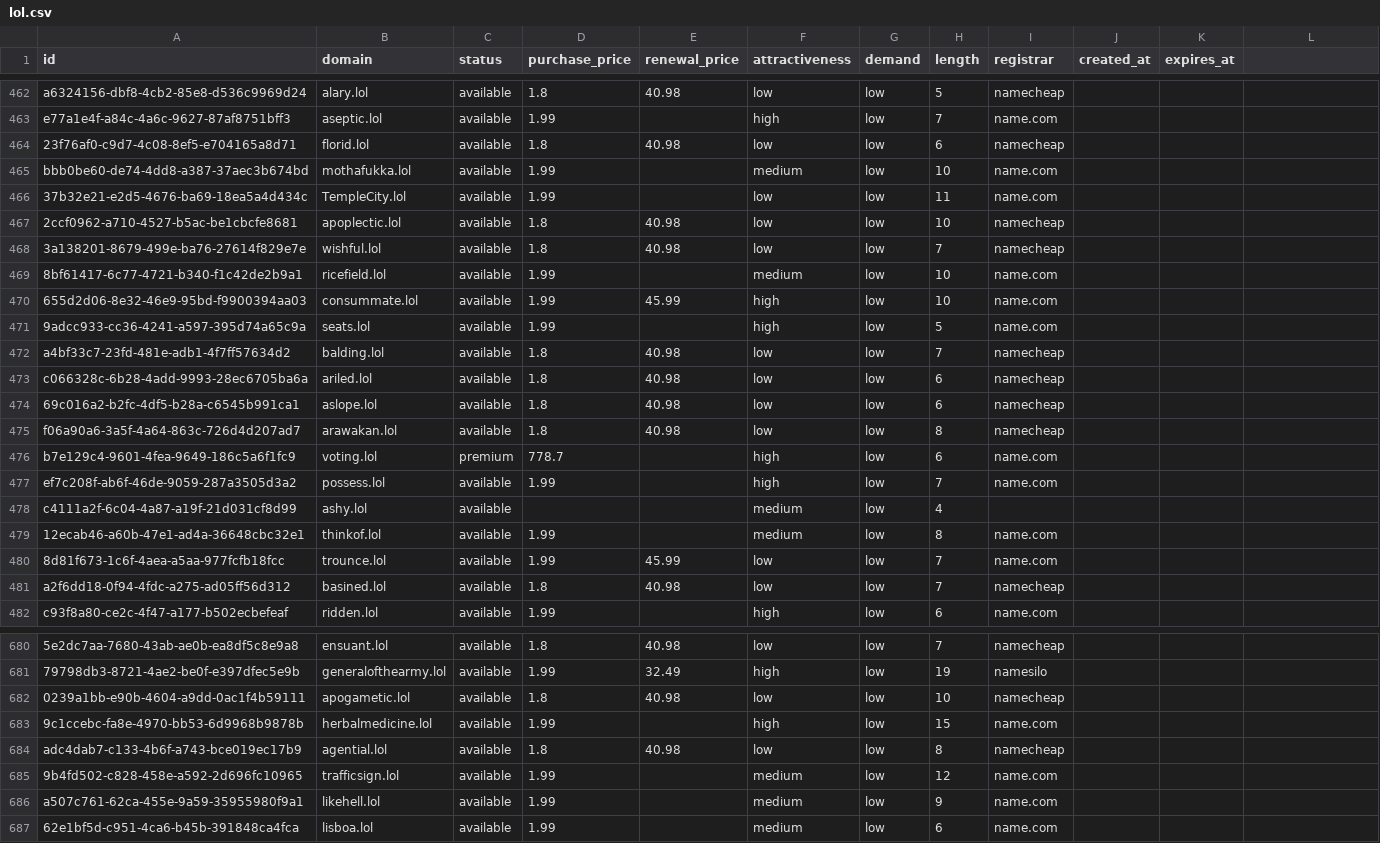
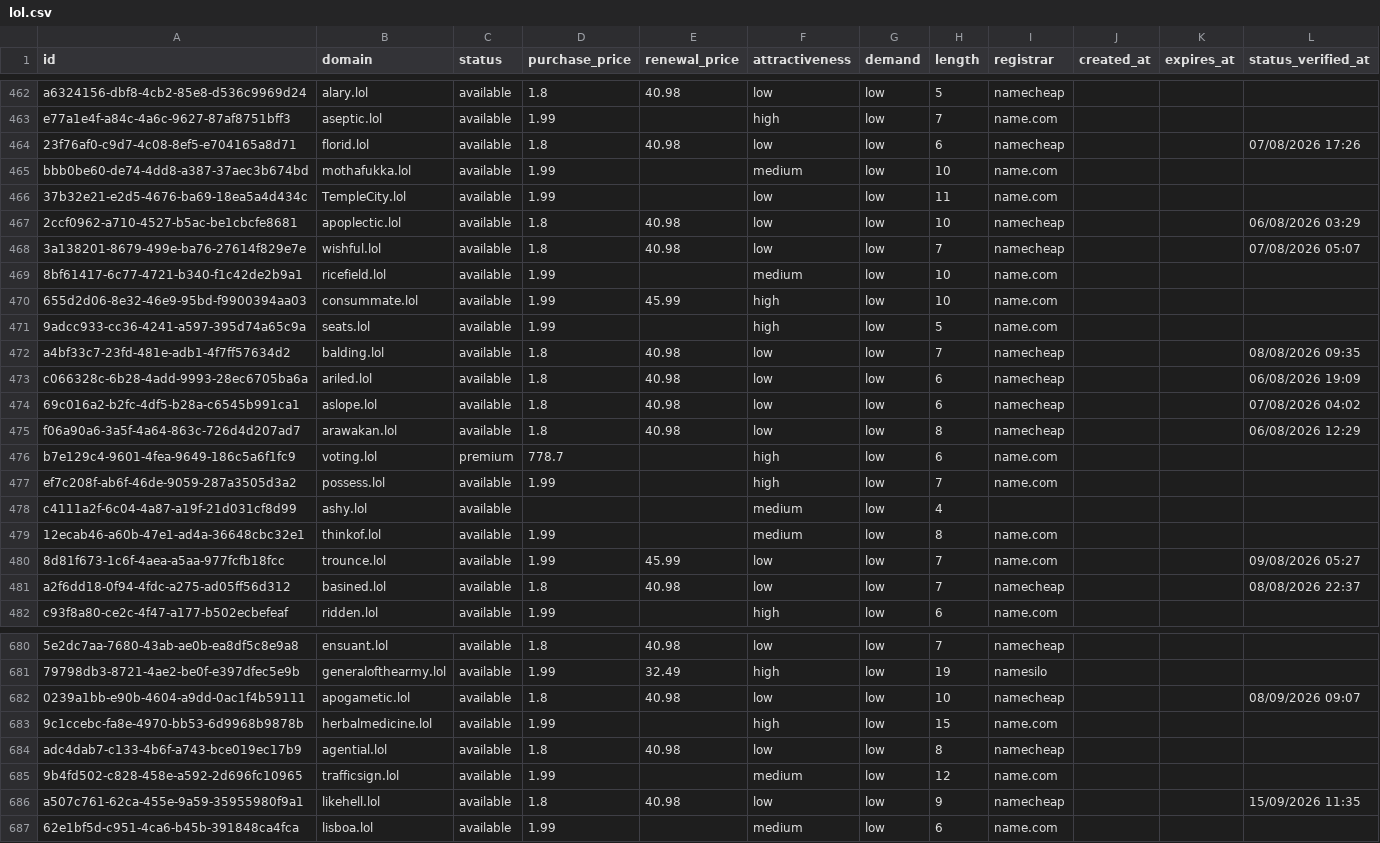
Before and after one commit to UniqueDomains/lol-oneword-domains, a CSV file: lol.csv, drawn as a sheet; only a part is shown, gaps mark what is left out; the diff covers the shown part only; the diff names each change by its address in the sheet, - before the commit and + after, or states it on an @@ line.

```diff
--- a/lol.csv
+++ b/lol.csv
-L1: (empty)
+L1: status_verified_at
-L464 (status_verified_at): (empty)
+L464 (status_verified_at): 07/08/2026 17:26
-L467 (status_verified_at): (empty)
+L467 (status_verified_at): 06/08/2026 03:29
-L468 (status_verified_at): (empty)
+L468 (status_verified_at): 07/08/2026 05:07
-L472 (status_verified_at): (empty)
+L472 (status_verified_at): 08/08/2026 09:35
-L473 (status_verified_at): (empty)
+L473 (status_verified_at): 06/08/2026 19:09
-L474 (status_verified_at): (empty)
+L474 (status_verified_at): 07/08/2026 04:02
-L475 (status_verified_at): (empty)
+L475 (status_verified_at): 06/08/2026 12:29
-L480 (status_verified_at): (empty)
+L480 (status_verified_at): 09/08/2026 05:27
-L481 (status_verified_at): (empty)
+L481 (status_verified_at): 08/08/2026 22:37
-L682 (status_verified_at): (empty)
+L682 (status_verified_at): 08/09/2026 09:07
-D686 (purchase_price): 1.99
+D686 (purchase_price): 1.8
-E686 (renewal_price): (empty)
+E686 (renewal_price): 40.98
-F686 (attractiveness): medium
+F686 (attractiveness): low
-I686 (registrar): name.com
+I686 (registrar): namecheap
-L686 (status_verified_at): (empty)
+L686 (status_verified_at): 15/09/2026 11:35
```
Also changed, not shown: 153 edited cells elsewhere in this file, 6 other files.
